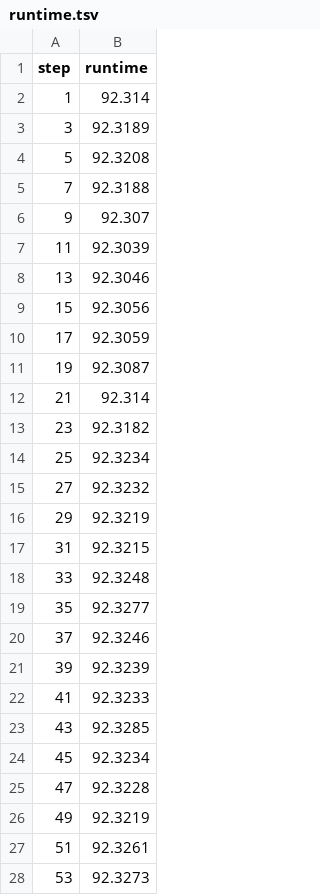
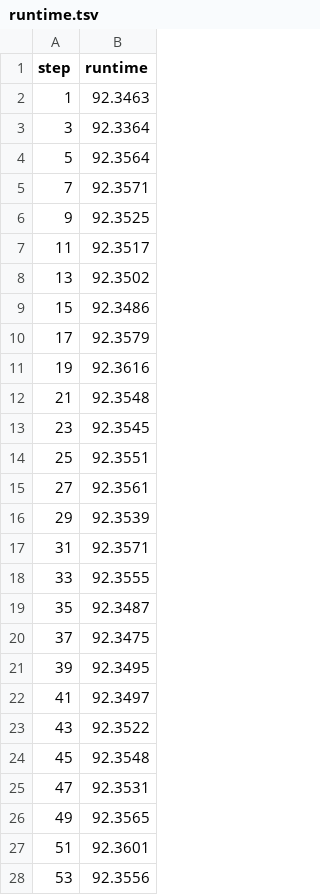
Before and after one commit to alex000kim/ML-Pipeline-With-DVC-SkyPilot-HuggingFace, a TSV file: dvclive/plots/metrics/eval/runtime.tsv, drawn as a sheet; only a part is shown; the diff covers the shown part only.

```diff
--- a/dvclive/plots/metrics/eval/runtime.tsv
+++ b/dvclive/plots/metrics/eval/runtime.tsv
@@ -1,28 +1,28 @@
 step	runtime
-1	92.314
-3	92.3189
-5	92.3208
-7	92.3188
-9	92.307
-11	92.3039
-13	92.3046
-15	92.3056
-17	92.3059
-19	92.3087
-21	92.314
-23	92.3182
-25	92.3234
-27	92.3232
-29	92.3219
-31	92.3215
-33	92.3248
-35	92.3277
-37	92.3246
-39	92.3239
-41	92.3233
-43	92.3285
-45	92.3234
-47	92.3228
-49	92.3219
-51	92.3261
-53	92.3273
+1	92.3463
+3	92.3364
+5	92.3564
+7	92.3571
+9	92.3525
+11	92.3517
+13	92.3502
+15	92.3486
+17	92.3579
+19	92.3616
+21	92.3548
+23	92.3545
+25	92.3551
+27	92.3561
+29	92.3539
+31	92.3571
+33	92.3555
+35	92.3487
+37	92.3475
+39	92.3495
+41	92.3497
+43	92.3522
+45	92.3548
+47	92.3531
+49	92.3565
+51	92.3601
+53	92.3556
```
Also changed, not shown: 1 added row and 15 edited cells elsewhere in this file, dvclive/plots/metrics/epoch.tsv, dvclive/plots/metrics/eval/loss.tsv, 16 other files.
